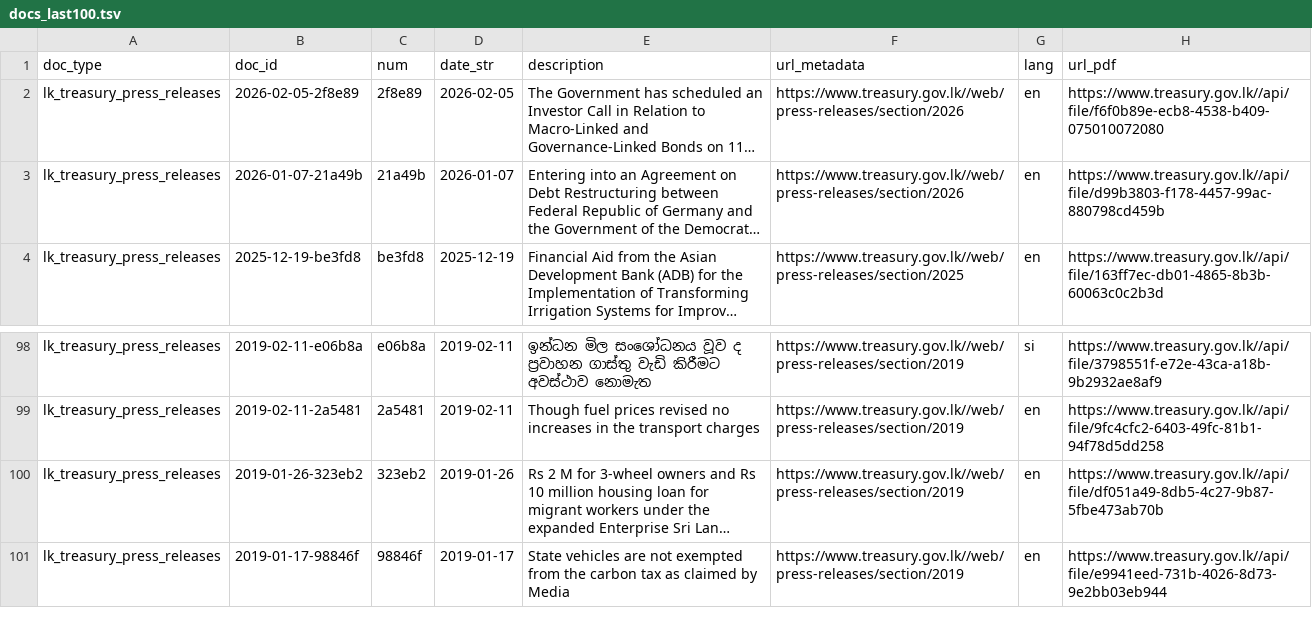
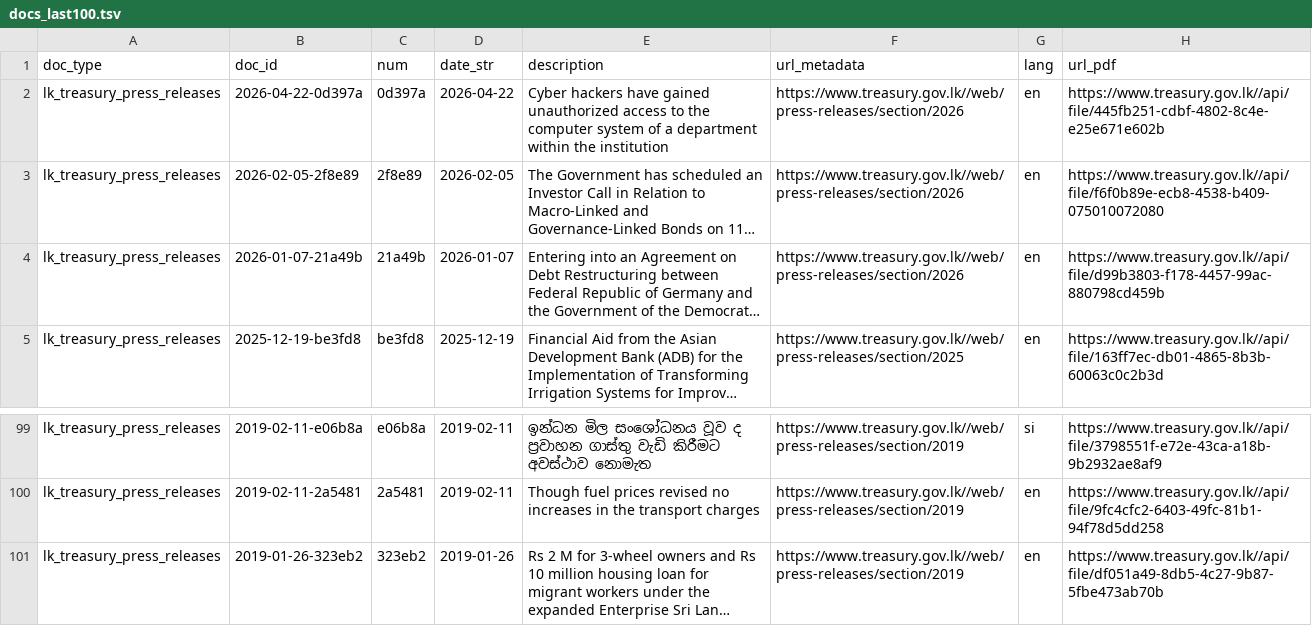
Before and after one commit to nuuuwan/lk_treasury, a TSV file: data/lk_treasury_press_releases/docs_last100.tsv, drawn as a sheet; only a part is shown, gaps mark what is left out; long unchanged cells end in …; removed rows and columns are numbered as before the commit, all else as after; the diff names each change by its address in the sheet, - before the commit and + after, or states it on an @@ line.

```diff
--- a/data/lk_treasury_press_releases/docs_last100.tsv
+++ b/data/lk_treasury_press_releases/docs_last100.tsv
+row 2: lk_treasury_press_releases | 2026-04-22-0d397a | 0d397a | 2026-04-22 | Cyber hackers have gained unauthorized access to the computer system of a department within the institution | https://www.treasury.gov.lk//web/press-releases/section/2026 | en | https://www.treasury.gov.lk//api/file/445fb251-cdbf-4802-8c4e-e25e671e602b
-row 101: lk_treasury_press_releases | 2019-01-17-98846f | 98846f | 2019-01-17 | State vehicles are not exempted from the carbon tax as claimed by Media | https://www.treasury.gov.lk//web/press-releases/section/2019 | en | https://www.treasury.gov.lk//api/file/e9941eed-731b-4026-8d73-9e2bb03eb944
```
Also changed, not shown: data/lk_treasury_press_releases/docs_all.tsv, 9 other files.
